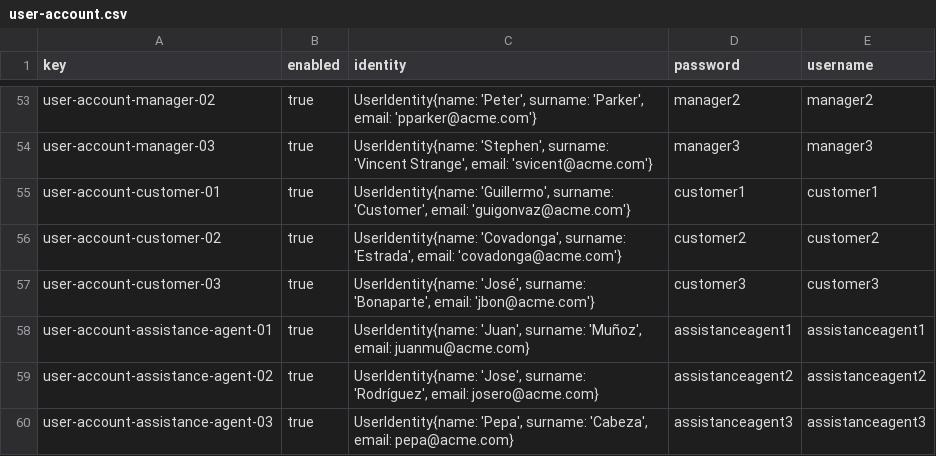
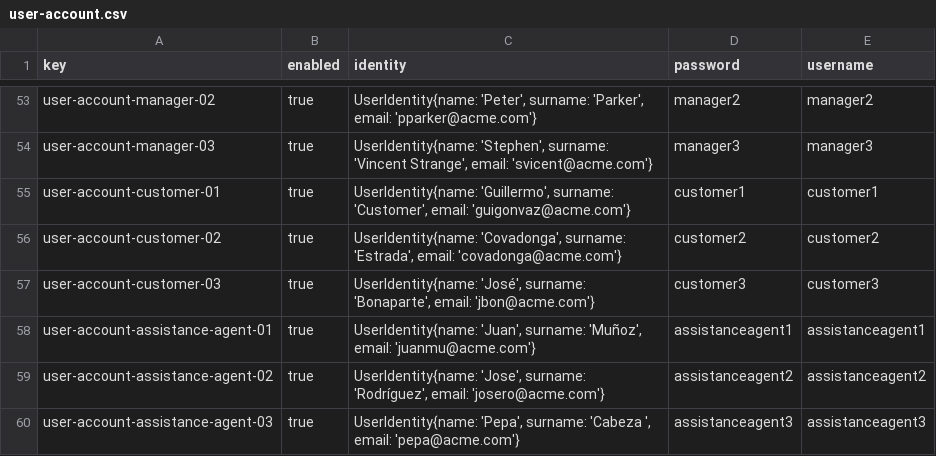
Before and after one commit to DP2-IIS-C1048/Acme-ANS-D, a CSV file: src/main/resources/WEB-INF/data/sample/user-account.csv, drawn as a sheet; only a part is shown, gaps mark what is left out.

Commit message:
Todo los datos de student4
Merge branch 'Student4-M4' of
https://github.com/DP2-IIS-C1048/Acme-ANS-D.git into develop

```diff
--- a/src/main/resources/WEB-INF/data/sample/user-account.csv
+++ b/src/main/resources/WEB-INF/data/sample/user-account.csv
@@ -57,4 +57,4 @@ user-account-customer-02,true,"UserIdentity{name: 'Covadonga', surname: 'Estrada
 user-account-customer-03,true,"UserIdentity{name: 'José', surname: 'Bonaparte', email: 'jbon@acme.com'}",customer3,customer3
-user-account-assistance-agent-01,true,"UserIdentity{name: 'Juan', surname: 'Muñoz', email: juanmu@acme.com}",assistanceagent1,assistanceagent1
-user-account-assistance-agent-02,true,"UserIdentity{name: 'Jose', surname: 'Rodríguez', email: josero@acme.com}",assistanceagent2,assistanceagent2
-user-account-assistance-agent-03,true,"UserIdentity{name: 'Pepa', surname: 'Cabeza', email: pepa@acme.com}",assistanceagent3,assistanceagent3
+user-account-assistance-agent-01,true,"UserIdentity{name: 'Juan', surname: 'Muñoz', email: 'juanmu@acme.com'}",assistanceagent1,assistanceagent1
+user-account-assistance-agent-02,true,"UserIdentity{name: 'Jose', surname: 'Rodríguez', email: 'josero@acme.com'}",assistanceagent2,assistanceagent2
+user-account-assistance-agent-03,true,"UserIdentity{name: 'Pepa', surname: 'Cabeza ', email: 'pepa@acme.com'}",assistanceagent3,assistanceagent3
```
Also changed, not shown: src/main/resources/WEB-INF/data/sample/assistance-agent.csv, src/main/resources/WEB-INF/data/sample/claim.csv, 6 other files.
